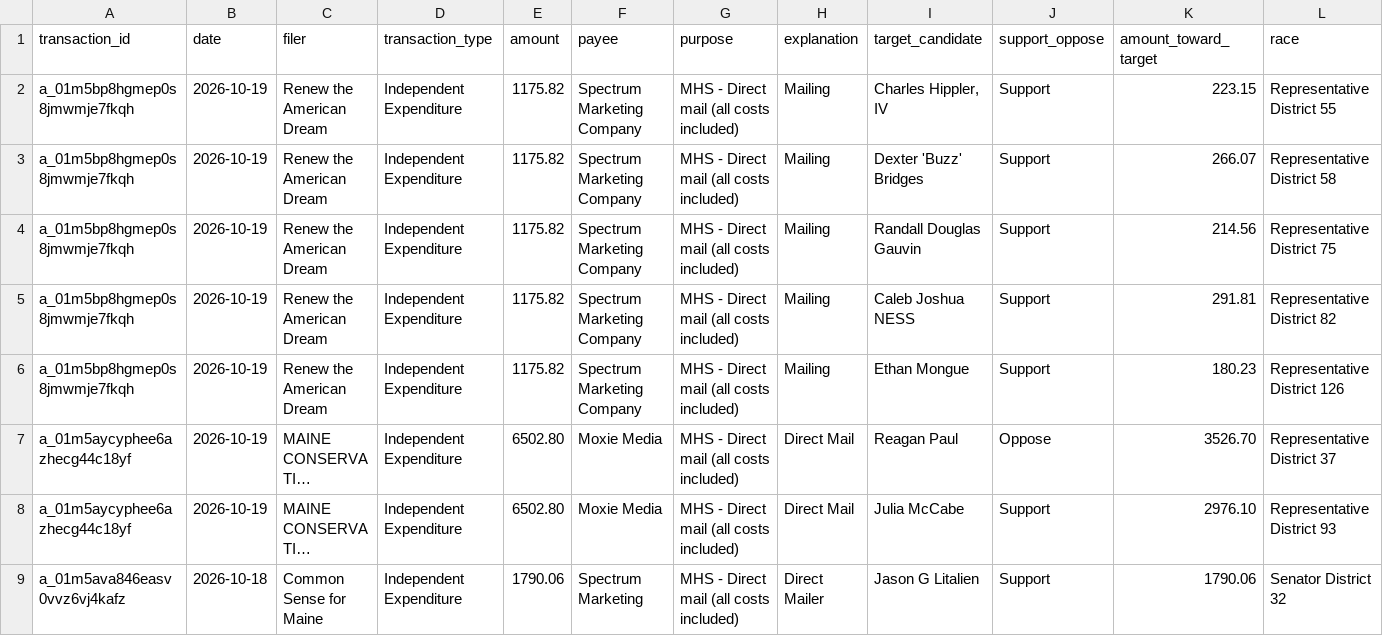
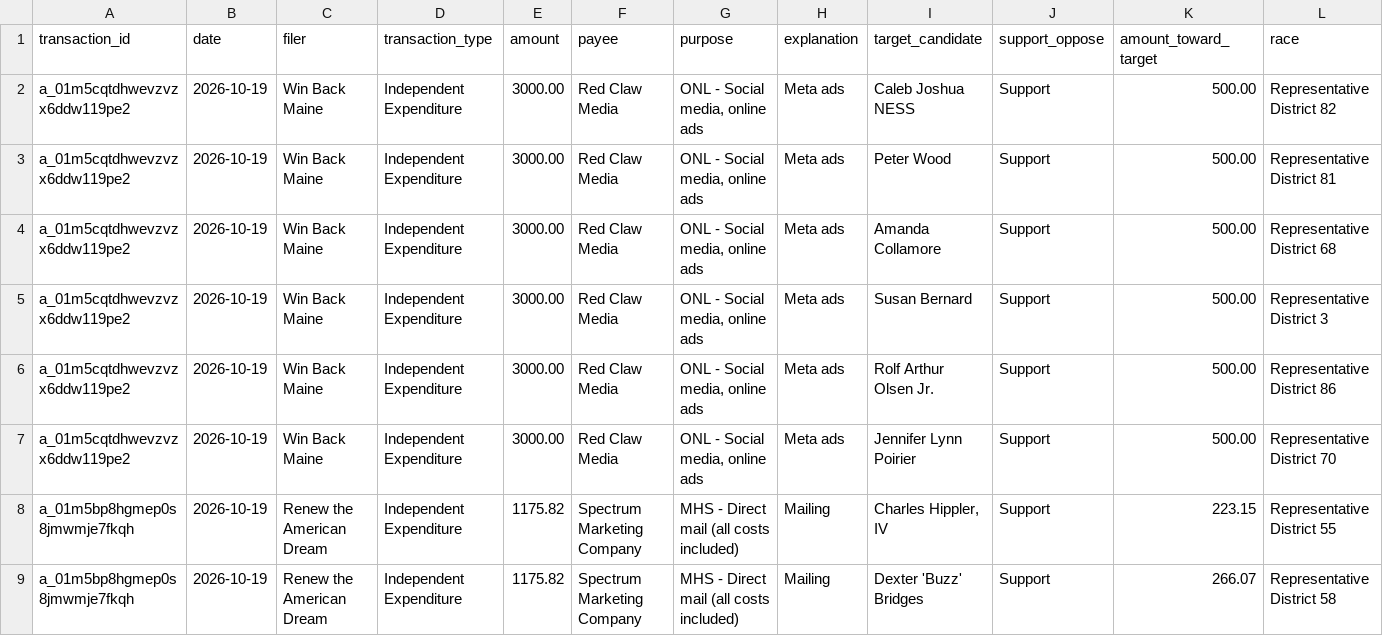
Before and after one commit to wsfp/maine-ie-tracker, a CSV file: ie_tracker.csv, drawn as a sheet; only a part is shown; the shorter side is filled out with more unchanged rows; long unchanged cells end in …; rows hold the shown columns only; the diff names each change by its address in the sheet, - before the commit and + after, or states it on an @@ line.

```diff
--- a/ie_tracker.csv
+++ b/ie_tracker.csv
+row 2: a_01m5cqtdhwevzvzx6ddw119pe2 | 2026-10-19 | Win Back Maine | Independent Expenditure | 3000.00 | Red Claw Media | ONL - Social media, online ads | Meta ads | Caleb Joshua NESS | Support | 500.00 | Representative District 82
+row 3: a_01m5cqtdhwevzvzx6ddw119pe2 | 2026-10-19 | Win Back Maine | Independent Expenditure | 3000.00 | Red Claw Media | ONL - Social media, online ads | Meta ads | Peter Wood | Support | 500.00 | Representative District 81
+row 4: a_01m5cqtdhwevzvzx6ddw119pe2 | 2026-10-19 | Win Back Maine | Independent Expenditure | 3000.00 | Red Claw Media | ONL - Social media, online ads | Meta ads | Amanda Collamore | Support | 500.00 | Representative District 68
+row 5: a_01m5cqtdhwevzvzx6ddw119pe2 | 2026-10-19 | Win Back Maine | Independent Expenditure | 3000.00 | Red Claw Media | ONL - Social media, online ads | Meta ads | Susan Bernard | Support | 500.00 | Representative District 3
+row 6: a_01m5cqtdhwevzvzx6ddw119pe2 | 2026-10-19 | Win Back Maine | Independent Expenditure | 3000.00 | Red Claw Media | ONL - Social media, online ads | Meta ads | Rolf Arthur Olsen Jr. | Support | 500.00 | Representative District 86
+row 7: a_01m5cqtdhwevzvzx6ddw119pe2 | 2026-10-19 | Win Back Maine | Independent Expenditure | 3000.00 | Red Claw Media | ONL - Social media, online ads | Meta ads | Jennifer Lynn Poirier | Support | 500.00 | Representative District 70
```
